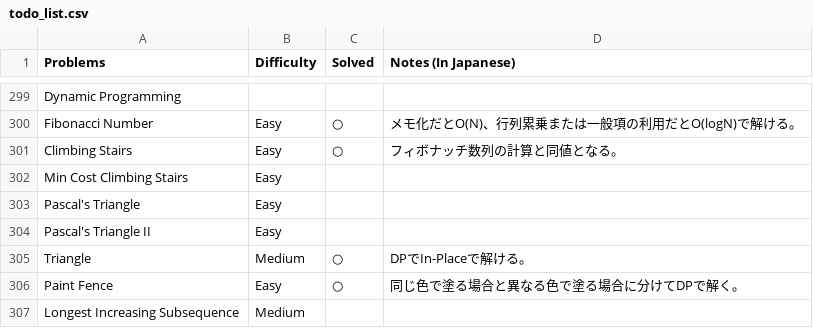
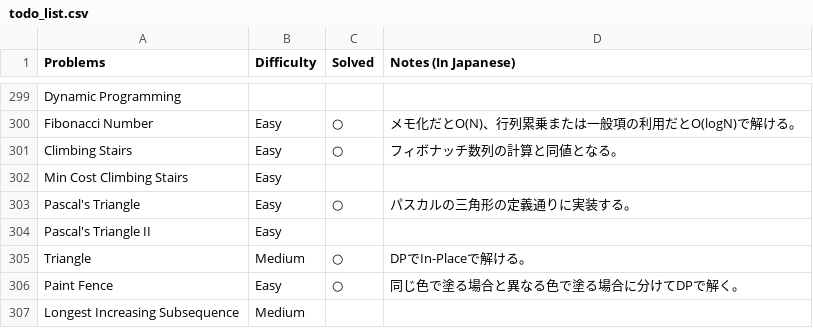
Before and after one commit to sokazaki/leetcode_solutions, a CSV file: todo_list.csv, drawn as a sheet; only a part is shown, gaps mark what is left out.

Commit message:
Update todo_list.csv

```diff
--- a/todo_list.csv
+++ b/todo_list.csv
@@ -302,3 +302,3 @@ Climbing Stairs,Easy,○,フィボナッチ数列の計算と同値となる。
 Min Cost Climbing Stairs,Easy,,
-Pascal's Triangle,Easy,,
+Pascal's Triangle,Easy,○,パスカルの三角形の定義通りに実装する。
 Pascal's Triangle II,Easy,,
```
